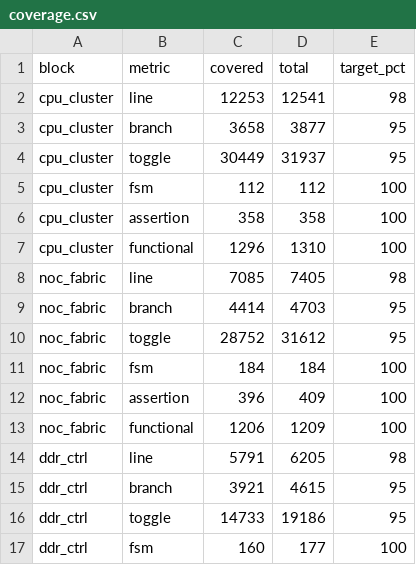
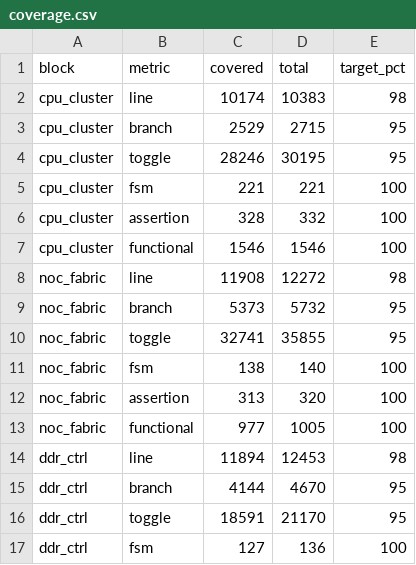
Before and after one commit to bhaskar12pr/bhaskar-prakash, a CSV file: soc_dashboard/projects/orion_soc/coverage.csv, drawn as a sheet; only a part is shown; the diff covers the shown part only.

```diff
--- a/soc_dashboard/projects/orion_soc/coverage.csv
+++ b/soc_dashboard/projects/orion_soc/coverage.csv
@@ -1,17 +1,17 @@
 block,metric,covered,total,target_pct
-cpu_cluster,line,12253,12541,98
-cpu_cluster,branch,3658,3877,95
-cpu_cluster,toggle,30449,31937,95
-cpu_cluster,fsm,112,112,100
-cpu_cluster,assertion,358,358,100
-cpu_cluster,functional,1296,1310,100
-noc_fabric,line,7085,7405,98
-noc_fabric,branch,4414,4703,95
-noc_fabric,toggle,28752,31612,95
-noc_fabric,fsm,184,184,100
-noc_fabric,assertion,396,409,100
-noc_fabric,functional,1206,1209,100
-ddr_ctrl,line,5791,6205,98
-ddr_ctrl,branch,3921,4615,95
-ddr_ctrl,toggle,14733,19186,95
-ddr_ctrl,fsm,160,177,100
+cpu_cluster,line,10174,10383,98
+cpu_cluster,branch,2529,2715,95
+cpu_cluster,toggle,28246,30195,95
+cpu_cluster,fsm,221,221,100
+cpu_cluster,assertion,328,332,100
+cpu_cluster,functional,1546,1546,100
+noc_fabric,line,11908,12272,98
+noc_fabric,branch,5373,5732,95
+noc_fabric,toggle,32741,35855,95
+noc_fabric,fsm,138,140,100
+noc_fabric,assertion,313,320,100
+noc_fabric,functional,977,1005,100
+ddr_ctrl,line,11894,12453,98
+ddr_ctrl,branch,4144,4670,95
+ddr_ctrl,toggle,18591,21170,95
+ddr_ctrl,fsm,127,136,100
```
Also changed, not shown: 64 edited cells elsewhere in this file, soc_dashboard/projects/orion_soc/bugs.csv, soc_dashboard/projects/orion_soc/testplan.csv, 8 other files.
